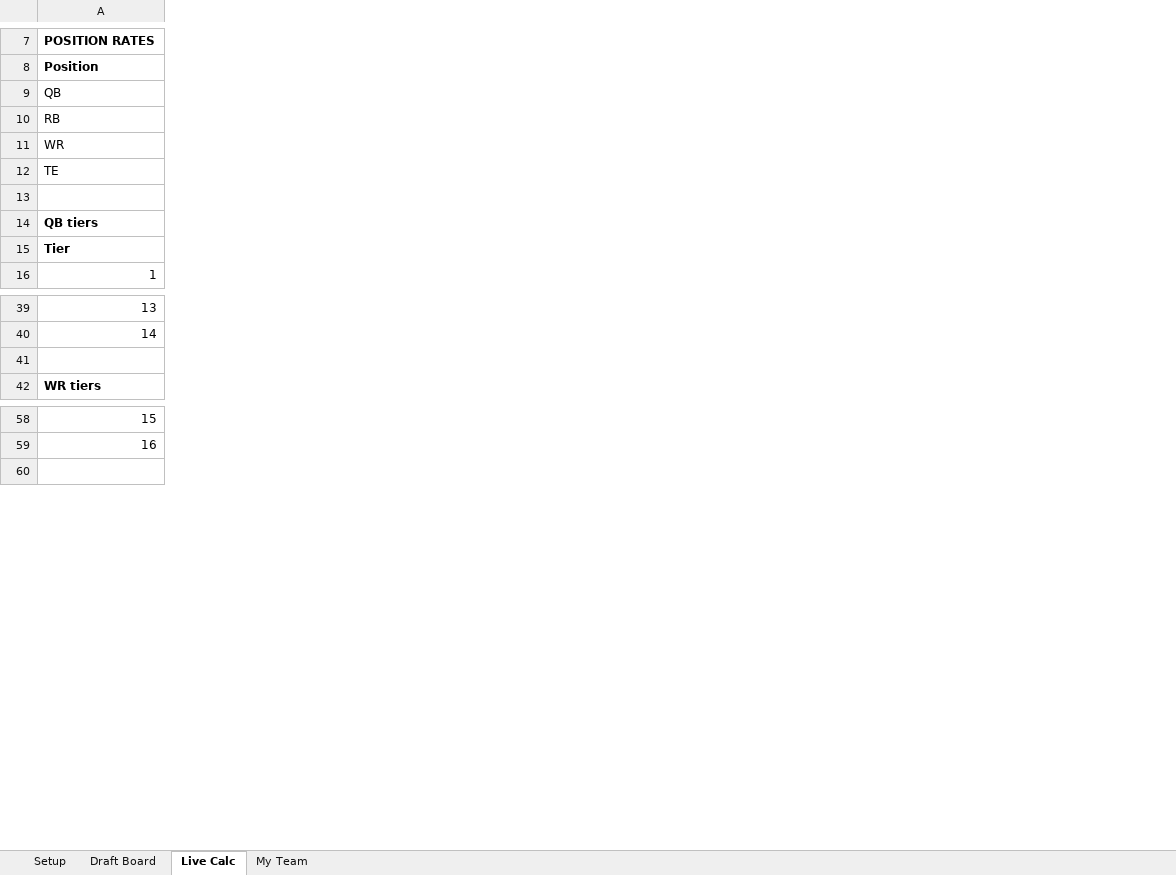
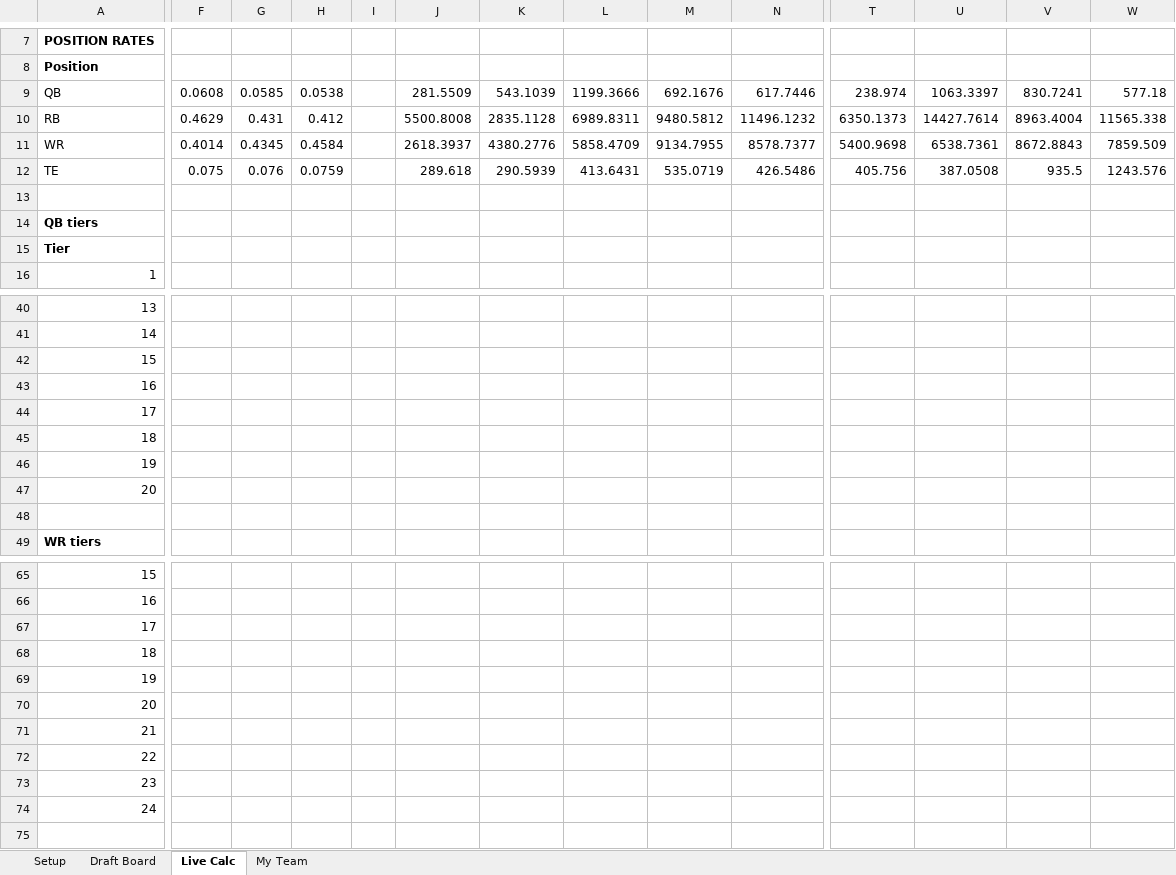
Before and after one commit to F6PJoe/NFLData, an Excel workbook: ff_auction_values/live_draft_board.xlsx, sheet Live Calc, drawn as a sheet; only a part is shown, gaps mark what is left out; values as stored, in another font and other column widths than the file's, no borders; rows hold the shown columns only; the diff covers the shown part only; the diff names each change by its address in the sheet, - before the commit and + after, or states it on an @@ line.

```diff
--- a/ff_auction_values/live_draft_board.xlsx (sheet Live Calc)
+++ b/ff_auction_values/live_draft_board.xlsx (sheet Live Calc)
+column F, rows 9-12: 0.0608 | 0.4629 | 0.4014 | 0.075
+column G, rows 9-12: 0.0585 | 0.431 | 0.4345 | 0.076
+column H, rows 9-12: 0.0538 | 0.412 | 0.4584 | 0.0759
+column I, empty
+column J, rows 9-12: 281.5509 | 5500.8008 | 2618.3937 | 289.618
+column K, rows 9-12: 543.1039 | 2835.1128 | 4380.2776 | 290.5939
+column L, rows 9-12: 1199.3666 | 6989.8311 | 5858.4709 | 413.6431
+column M, rows 9-12: 692.1676 | 9480.5812 | 9134.7955 | 535.0719
+column N, rows 9-12: 617.7446 | 11496.1232 | 8578.7377 | 426.5486
+column T, rows 9-12: 238.974 | 6350.1373 | 5400.9698 | 405.756
+column U, rows 9-12: 1063.3397 | 14427.7614 | 6538.7361 | 387.0508
+column V, rows 9-12: 830.7241 | 8963.4004 | 8672.8843 | 935.5
+column W, rows 9-12: 577.18 | 11565.338 | 7859.509 | 1243.576
+row 42: 15
+row 43: 16
+row 44: 17
+row 45: 18
+row 46: 19
+row 47: 20
+row 67: 17
+row 68: 18
+row 69: 19
+row 70: 20
+row 71: 21
+row 72: 22
+row 73: 23
+row 74: 24
```
Also changed, not shown: 1 added row, 1 added column and 10 edited cells elsewhere in this sheet, sheet Draft Board, sheet Setup, formulas that keep their value, hidden cells, ff_auction_values/auction_values_half_ppr.xlsx, 36 other files.
